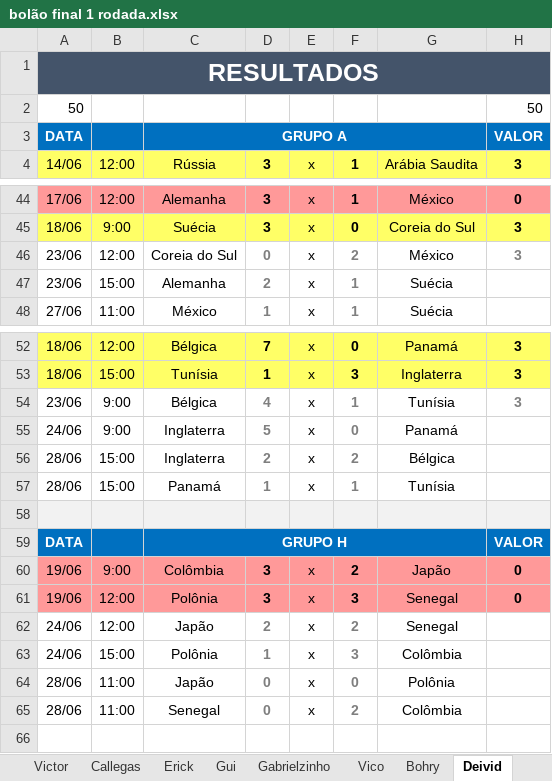
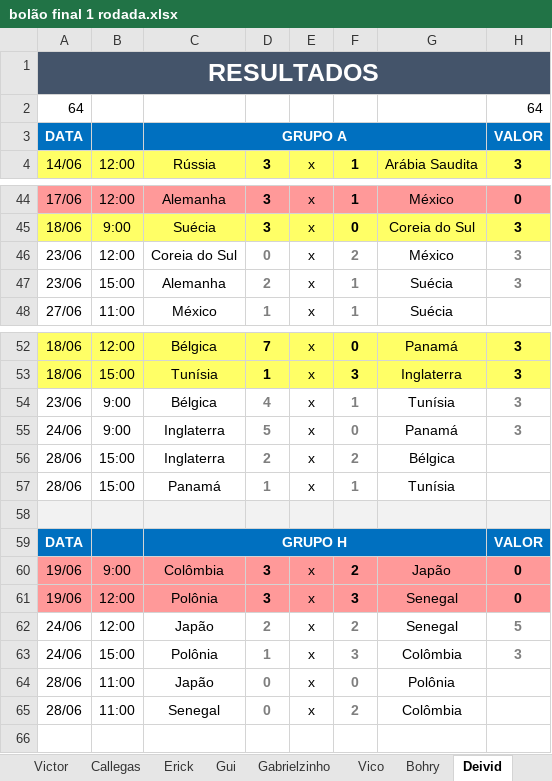
Before and after one commit to Callegas-zz/erick-da-copa-2018, an Excel workbook: bolão final 1 rodada.xlsx, sheet Deivid, drawn as a sheet; only a part is shown, gaps mark what is left out; values as stored, in another font and other column widths than the file's, no borders; removed rows and columns are numbered as before the commit, all else as after; the diff names each change by its address in the sheet, - before the commit and + after, or states it on an @@ line.

```diff
--- a/bolão final 1 rodada.xlsx (sheet Deivid)
+++ b/bolão final 1 rodada.xlsx (sheet Deivid)
-row 2: 50 |  |  |  |  |  |  | 50
+row 2: 64 |  |  |  |  |  |  | 64
-H47: (empty)
+H47: 3
-H55: (empty)
+H55: 3
-H62: (empty)
+H62: 5
-H63: (empty)
+H63: 3
```
Also changed, not shown: sheet Gabrielzinho, sheet Gui, sheet Callegas, sheet Victor, sheet Bohry, sheet Cris, 3 more sheets, 1 other file.
